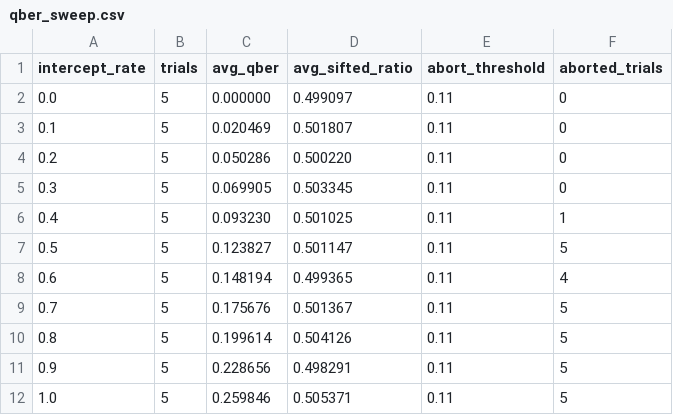
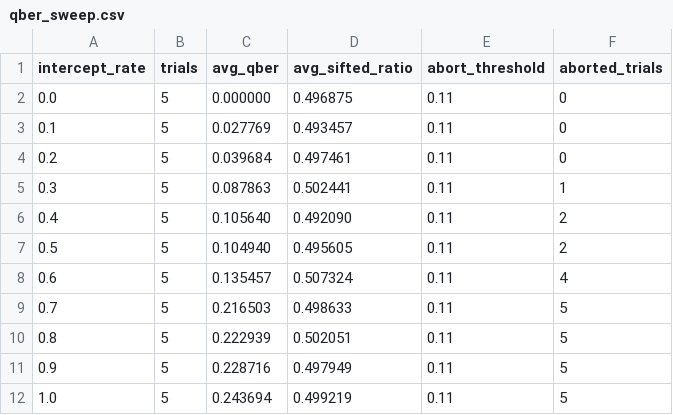
Before and after one commit to simd1/QKD_Hybrid_Cryptography, a CSV file: results/qber_sweep.csv, drawn as a sheet.

```diff
--- a/results/qber_sweep.csv
+++ b/results/qber_sweep.csv
@@ -1,12 +1,12 @@
 intercept_rate,trials,avg_qber,avg_sifted_ratio,abort_threshold,aborted_trials
-0.0,5,0.000000,0.499097,0.11,0
-0.1,5,0.020469,0.501807,0.11,0
-0.2,5,0.050286,0.500220,0.11,0
-0.3,5,0.069905,0.503345,0.11,0
-0.4,5,0.093230,0.501025,0.11,1
-0.5,5,0.123827,0.501147,0.11,5
-0.6,5,0.148194,0.499365,0.11,4
-0.7,5,0.175676,0.501367,0.11,5
-0.8,5,0.199614,0.504126,0.11,5
-0.9,5,0.228656,0.498291,0.11,5
-1.0,5,0.259846,0.505371,0.11,5
+0.0,5,0.000000,0.496875,0.11,0
+0.1,5,0.027769,0.493457,0.11,0
+0.2,5,0.039684,0.497461,0.11,0
+0.3,5,0.087863,0.502441,0.11,1
+0.4,5,0.105640,0.492090,0.11,2
+0.5,5,0.104940,0.495605,0.11,2
+0.6,5,0.135457,0.507324,0.11,4
+0.7,5,0.216503,0.498633,0.11,5
+0.8,5,0.222939,0.502051,0.11,5
+0.9,5,0.228716,0.497949,0.11,5
+1.0,5,0.243694,0.499219,0.11,5
```
Also changed, not shown: 11 other files.
